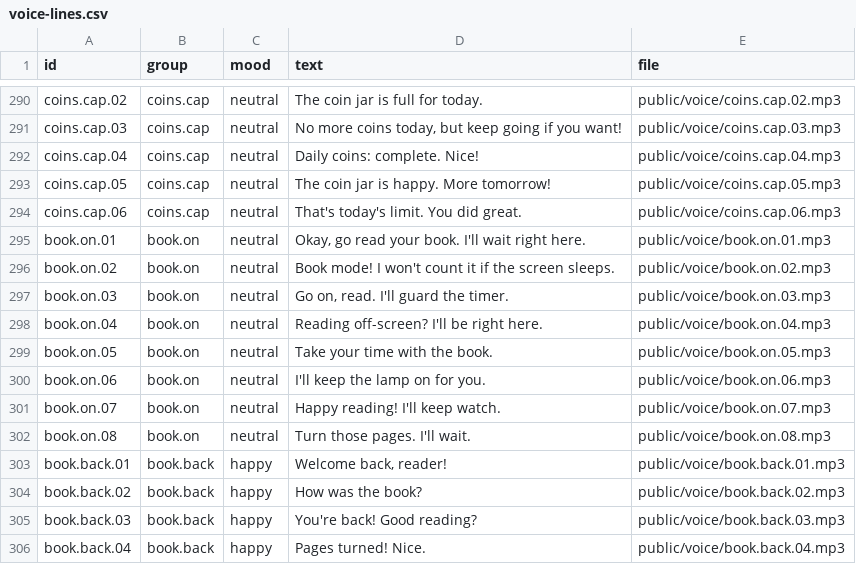
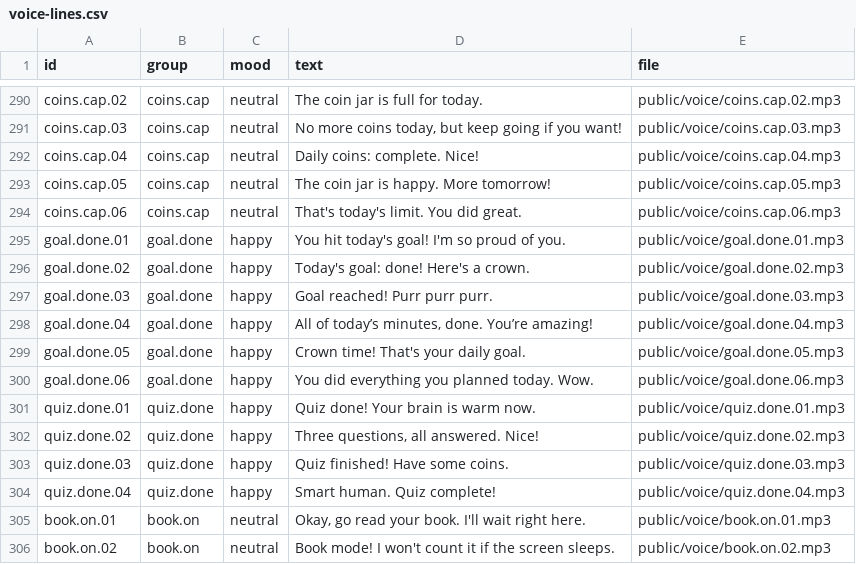
Before and after one commit to hritesh94/study-cat, a CSV file: voice-lines.csv, drawn as a sheet; only a part is shown, gaps mark what is left out; the shorter side is filled out with more unchanged rows; the diff names each change by its address in the sheet, - before the commit and + after, or states it on an @@ line.

```diff
--- a/voice-lines.csv
+++ b/voice-lines.csv
+row 295: goal.done.01 | goal.done | happy | You hit today's goal! I'm so proud of you. | public/voice/goal.done.01.mp3
+row 296: goal.done.02 | goal.done | happy | Today's goal: done! Here's a crown. | public/voice/goal.done.02.mp3
+row 297: goal.done.03 | goal.done | happy | Goal reached! Purr purr purr. | public/voice/goal.done.03.mp3
+row 298: goal.done.04 | goal.done | happy | All of today’s minutes, done. You’re amazing! | public/voice/goal.done.04.mp3
+row 299: goal.done.05 | goal.done | happy | Crown time! That's your daily goal. | public/voice/goal.done.05.mp3
+row 300: goal.done.06 | goal.done | happy | You did everything you planned today. Wow. | public/voice/goal.done.06.mp3
+row 301: quiz.done.01 | quiz.done | happy | Quiz done! Your brain is warm now. | public/voice/quiz.done.01.mp3
+row 302: quiz.done.02 | quiz.done | happy | Three questions, all answered. Nice! | public/voice/quiz.done.02.mp3
+row 303: quiz.done.03 | quiz.done | happy | Quiz finished! Have some coins. | public/voice/quiz.done.03.mp3
+row 304: quiz.done.04 | quiz.done | happy | Smart human. Quiz complete! | public/voice/quiz.done.04.mp3
```
Also changed, not shown: 7 other files.
